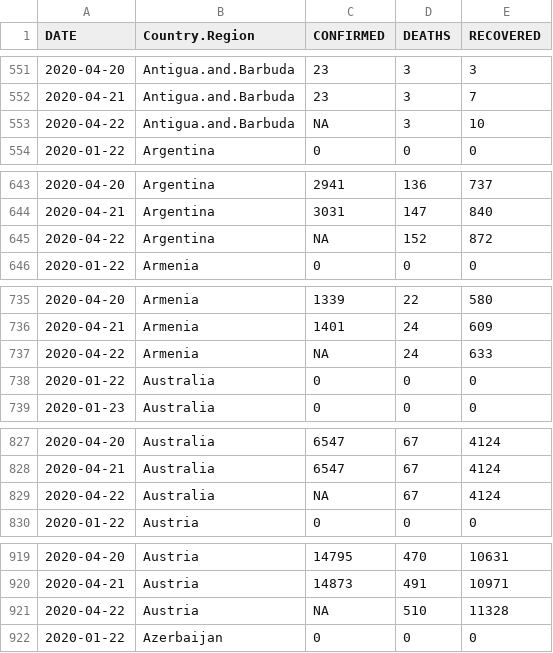
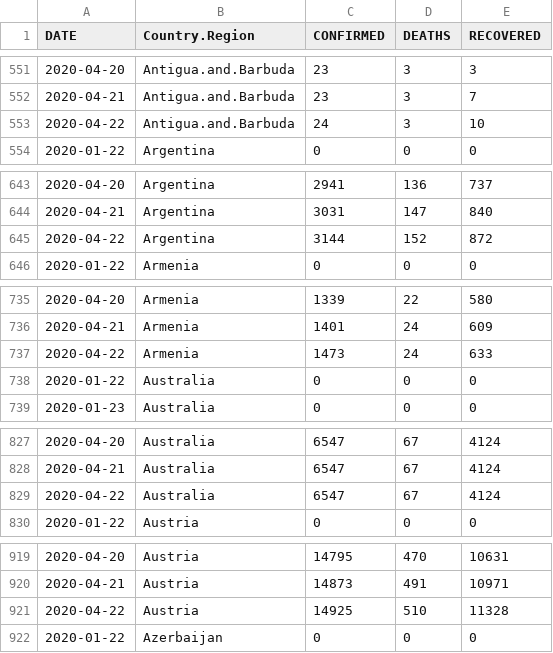
Before and after one commit to jal70/Data_COVID19, a CSV file: CSSEGISandData/files/COVID19_world.csv, drawn as a sheet; only a part is shown, gaps mark what is left out; the diff covers the shown part only.

```diff
--- a/CSSEGISandData/files/COVID19_world.csv
+++ b/CSSEGISandData/files/COVID19_world.csv
@@ -552,3 +552,3 @@
 2020-04-21,"Antigua.and.Barbuda",23,3,7
-2020-04-22,"Antigua.and.Barbuda",NA,3,10
+2020-04-22,"Antigua.and.Barbuda",24,3,10
 2020-01-22,"Argentina",0,0,0
@@ -644,3 +644,3 @@
 2020-04-21,"Argentina",3031,147,840
-2020-04-22,"Argentina",NA,152,872
+2020-04-22,"Argentina",3144,152,872
 2020-01-22,"Armenia",0,0,0
@@ -736,3 +736,3 @@
 2020-04-21,"Armenia",1401,24,609
-2020-04-22,"Armenia",NA,24,633
+2020-04-22,"Armenia",1473,24,633
 2020-01-22,"Australia",0,0,0
@@ -828,3 +828,3 @@
 2020-04-21,"Australia",6547,67,4124
-2020-04-22,"Australia",NA,67,4124
+2020-04-22,"Australia",6547,67,4124
 2020-01-22,"Austria",0,0,0
@@ -920,3 +920,3 @@
 2020-04-21,"Austria",14873,491,10971
-2020-04-22,"Austria",NA,510,11328
+2020-04-22,"Austria",14925,510,11328
 2020-01-22,"Azerbaijan",0,0,0
```
Also changed, not shown: 180 edited cells elsewhere in this file, 7 other files.
